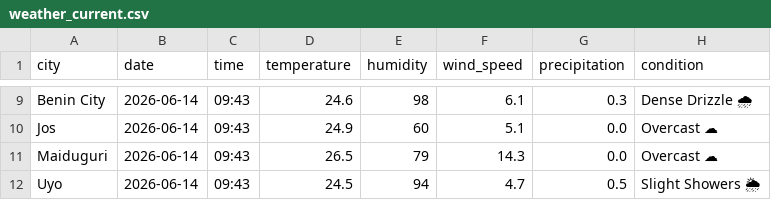
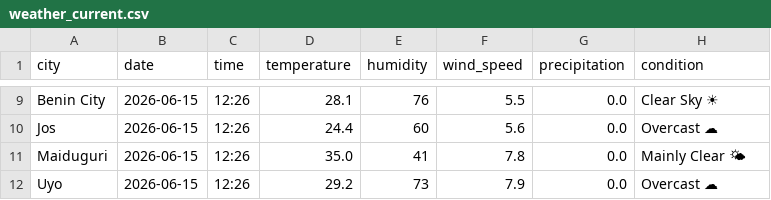
Before and after one commit to EddyEtesin/nigerian-weather-dashboard, a CSV file: weather_current.csv, drawn as a sheet; only a part is shown, gaps mark what is left out; the diff covers the shown part only; the diff names each change by its address in the sheet, - before the commit and + after, or states it on an @@ line.

```diff
--- a/weather_current.csv
+++ b/weather_current.csv
-B9:B12 (date): 2026-06-14
+B9:B12 (date): 2026-06-15
-C9:C12 (time): 09:43
+C9:C12 (time): 12:26
-D9 (temperature): 24.6
+D9 (temperature): 28.1
-E9 (humidity): 98
+E9 (humidity): 76
-F9 (wind_speed): 6.1
+F9 (wind_speed): 5.5
-G9 (precipitation): 0.3
+G9 (precipitation): 0.0
-H9 (condition): Dense Drizzle 🌧
+H9 (condition): Clear Sky ☀
-D10 (temperature): 24.9
+D10 (temperature): 24.4
-F10 (wind_speed): 5.1
+F10 (wind_speed): 5.6
-D11 (temperature): 26.5
+D11 (temperature): 35.0
-E11 (humidity): 79
+E11 (humidity): 41
-F11 (wind_speed): 14.3
+F11 (wind_speed): 7.8
-H11 (condition): Overcast ☁
+H11 (condition): Mainly Clear 🌤
-D12 (temperature): 24.5
+D12 (temperature): 29.2
-E12 (humidity): 94
+E12 (humidity): 73
-F12 (wind_speed): 4.7
+F12 (wind_speed): 7.9
-G12 (precipitation): 0.5
+G12 (precipitation): 0.0
-H12 (condition): Slight Showers 🌦
+H12 (condition): Overcast ☁
```
Also changed, not shown: 42 edited cells elsewhere in this file, weather_forecast.csv.
